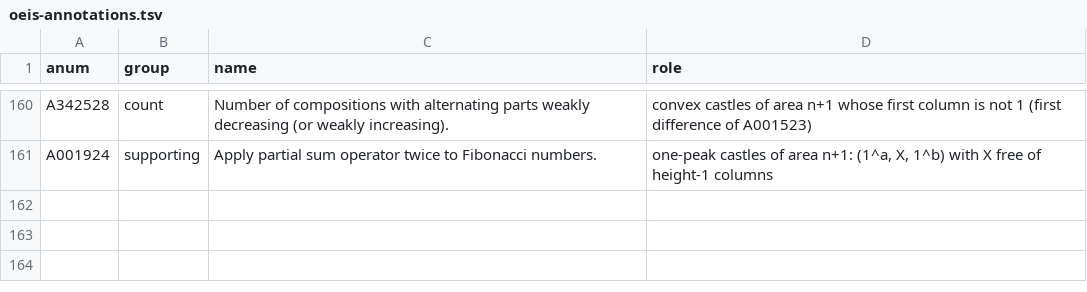
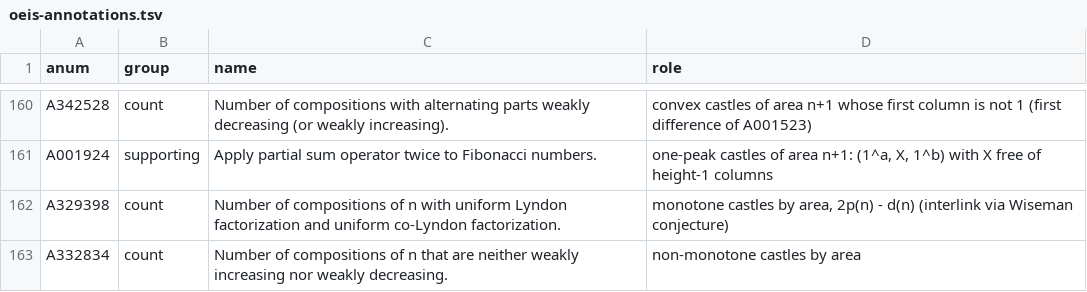
Before and after one commit to eeggwall/castles-wiki, a TSV file: config/oeis-annotations.tsv, drawn as a sheet; only a part is shown, gaps mark what is left out; the diff names each change by its address in the sheet, - before the commit and + after, or states it on an @@ line.

Commit message:
docs: castles in the add-a-column framework
Wiki-Op: update

```diff
--- a/config/oeis-annotations.tsv
+++ b/config/oeis-annotations.tsv
+row 162: A329398 | count | Number of compositions of n with uniform Lyndon factorization and uniform co-Lyndon factorization. | monotone castles by area, 2p(n) - d(n) (interlink via Wiseman conjecture)
+row 163: A332834 | count | Number of compositions of n that are neither weakly increasing nor weakly decreasing. | non-monotone castles by area
```
Also changed, not shown: 6 other files.
